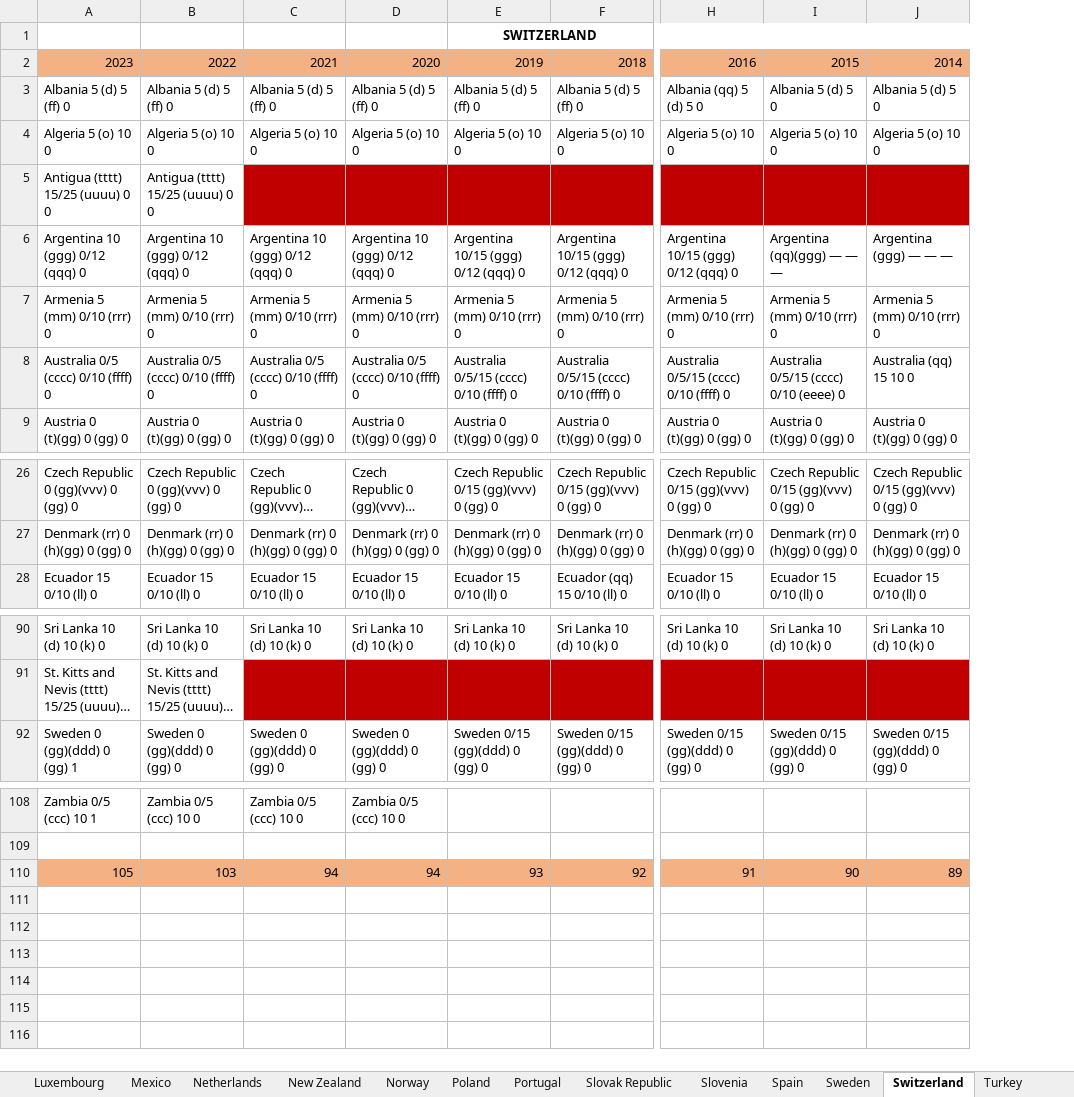
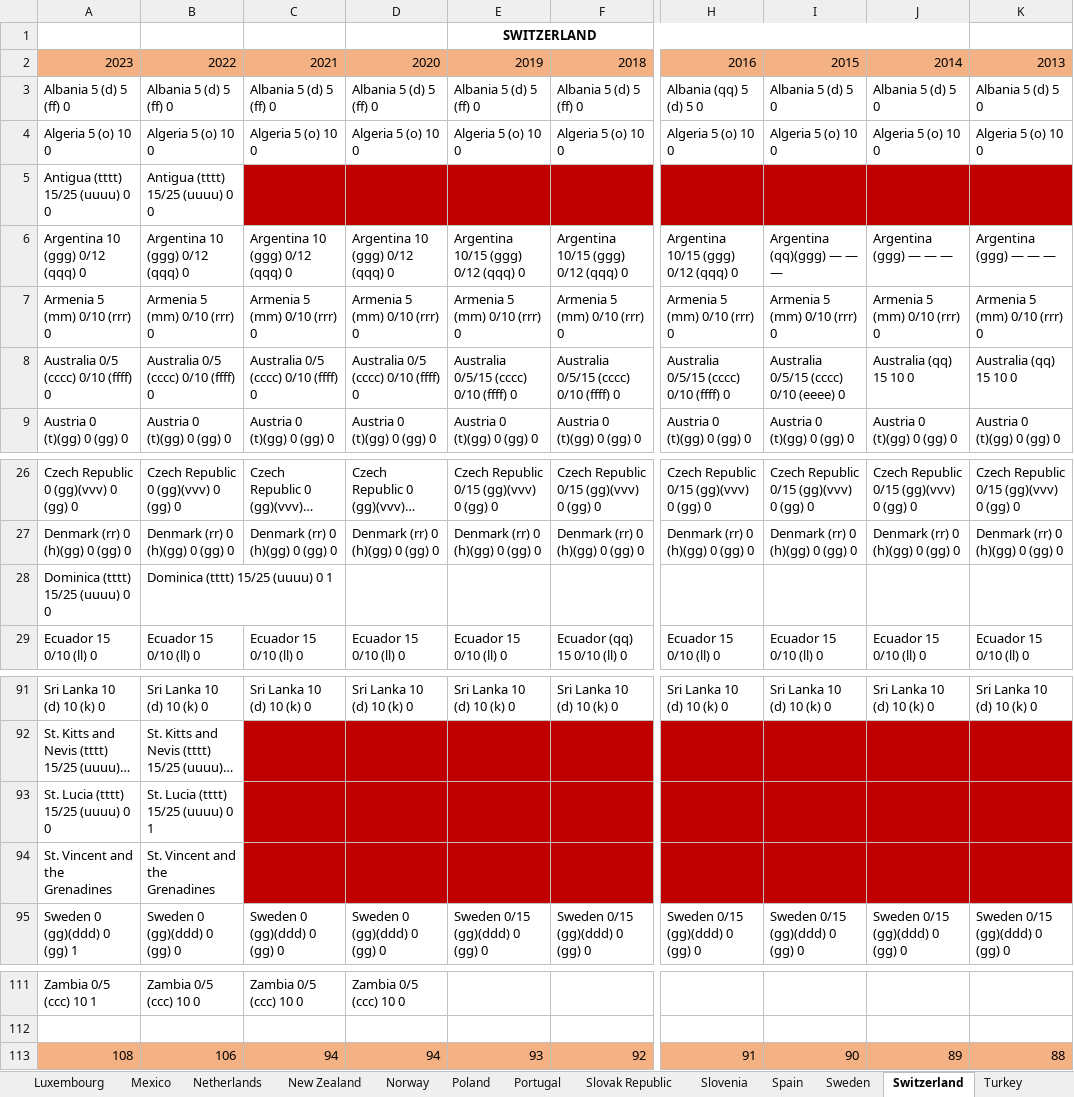
Before and after one commit to TaxFoundation/international-tax-competitiveness-index, an Excel workbook: source_data/treaties_all_years.xlsx, sheet Switzerland, drawn as a sheet; only a part is shown, gaps mark what is left out; long unchanged cells end in …; values as stored, in another font and other column widths than the file's, no borders; conditional formats not drawn; addresses are those after the commit; rows hold the shown columns only; the diff names each change by its address in the sheet, - before the commit and + after, or states it on an @@ line.

Commit message:
tax treaties: 2013 addition and Switzerland island fix
- Added year 2013
- Added a couple of island nations that we ignored for Switzerland

```diff
--- a/source_data/treaties_all_years.xlsx (sheet Switzerland)
+++ b/source_data/treaties_all_years.xlsx (sheet Switzerland)
+column K, rows 2-9: 2013 | Albania 5 (d) 5 0 | Algeria 5 (o) 10 0 |  | Argentina (ggg) — — — | Armenia 5 (mm) 0/10 (rrr) 0 | Australia (qq) 15 10 0 | Austria 0 (t)(gg) 0 (gg) 0; rows 26-27: Czech Republic 0/15 (gg)(vvv) 0 (gg) 0 | Denmark (rr) 0 (h)(gg) 0 (gg) 0; row 29: Ecuador 15 0/10 (ll) 0; row 91: Sri Lanka 10 (d) 10 (k) 0; row 95: Sweden 0/15 (gg)(ddd) 0 (gg) 0; row 113: 88
+row 28: Dominica (tttt) 15/25 (uuuu) 0 0 | Dominica (tttt) 15/25 (uuuu) 0 1
+row 93: St. Lucia (tttt) 15/25 (uuuu) 0 0 | St. Lucia (tttt) 15/25 (uuuu) 0 1
+row 94: St. Vincent and the Grenadines | St. Vincent and the Grenadines
-A113: 105
+A113: 108
-B113: 103
+B113: 106
```
Also changed, not shown: sheet Canada, sheet Slovenia, sheet Treaties_All, sheet Sweden, sheet Portugal, sheet Luxembourg, 32 more sheets, formulas that keep their value.
